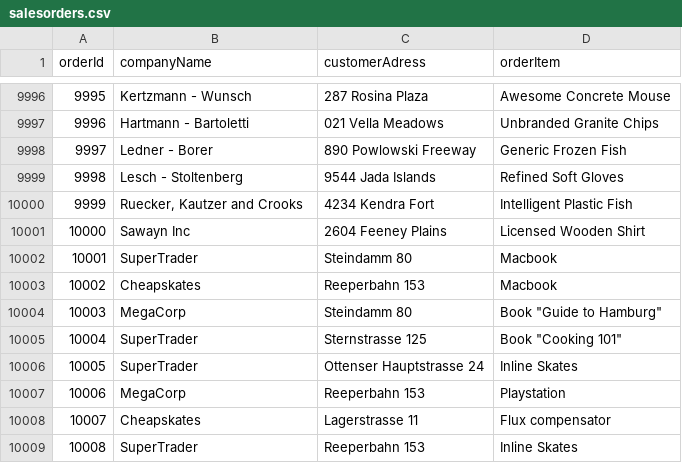
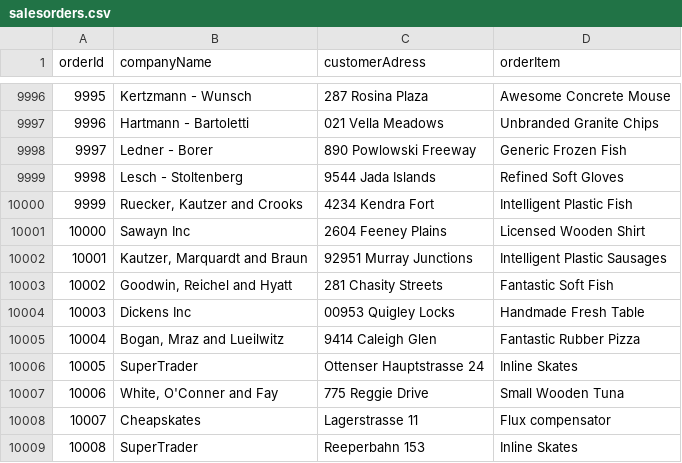
Before and after one commit to mnaveenchand/nodejsExercise, a CSV file: salesorders.csv, drawn as a sheet; only a part is shown, gaps mark what is left out; the diff covers the shown part only.

```diff
--- a/salesorders.csv
+++ b/salesorders.csv
@@ -10001,8 +10001,8 @@ orderId,companyName,customerAdress,orderItem
 10000,Sawayn Inc,2604 Feeney Plains,Licensed Wooden Shirt
-10001,SuperTrader,Steindamm 80,Macbook
-10002,Cheapskates,Reeperbahn 153,Macbook
-10003,MegaCorp,Steindamm 80,Book "Guide to Hamburg"
-10004,SuperTrader,Sternstrasse 125,Book "Cooking 101"
+10001,"Kautzer, Marquardt and Braun",92951 Murray Junctions,Intelligent Plastic Sausages
+10002,"Goodwin, Reichel and Hyatt",281 Chasity Streets,Fantastic Soft Fish
+10003,Dickens Inc,00953 Quigley Locks,Handmade Fresh Table
+10004,"Bogan, Mraz and Lueilwitz",9414 Caleigh Glen,Fantastic Rubber Pizza
 10005,SuperTrader,Ottenser Hauptstrasse 24,Inline Skates
-10006,MegaCorp,Reeperbahn 153,Playstation
+10006,"White, O'Conner and Fay",775 Reggie Drive,Small Wooden Tuna
 10007,Cheapskates,Lagerstrasse 11,Flux compensator
```
Also changed, not shown: 24 edited cells elsewhere in this file, 1 other file.
